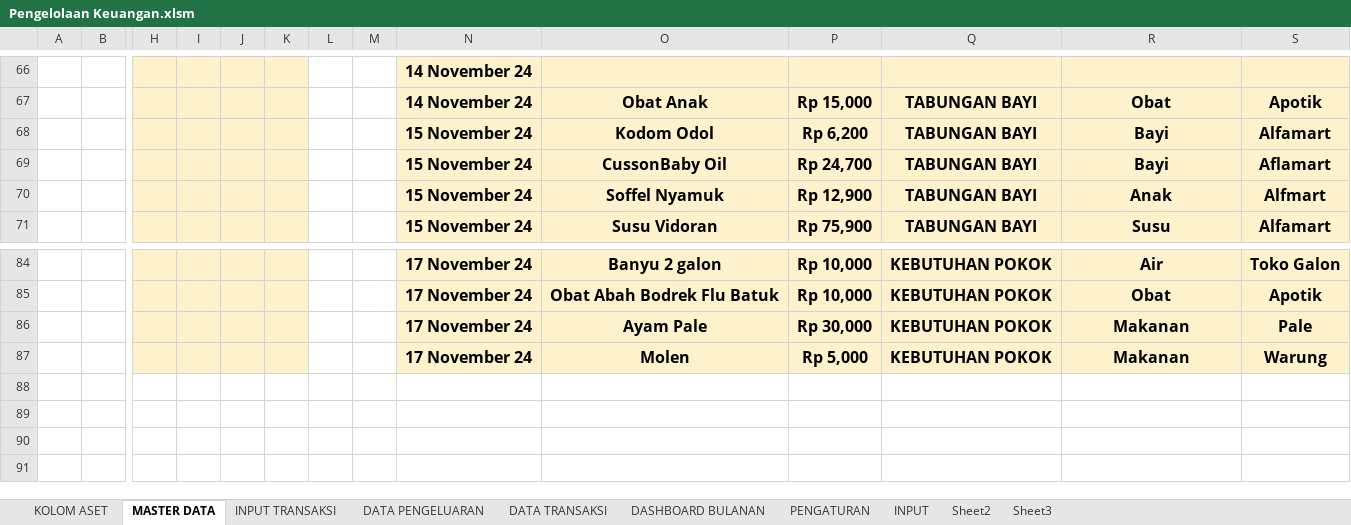
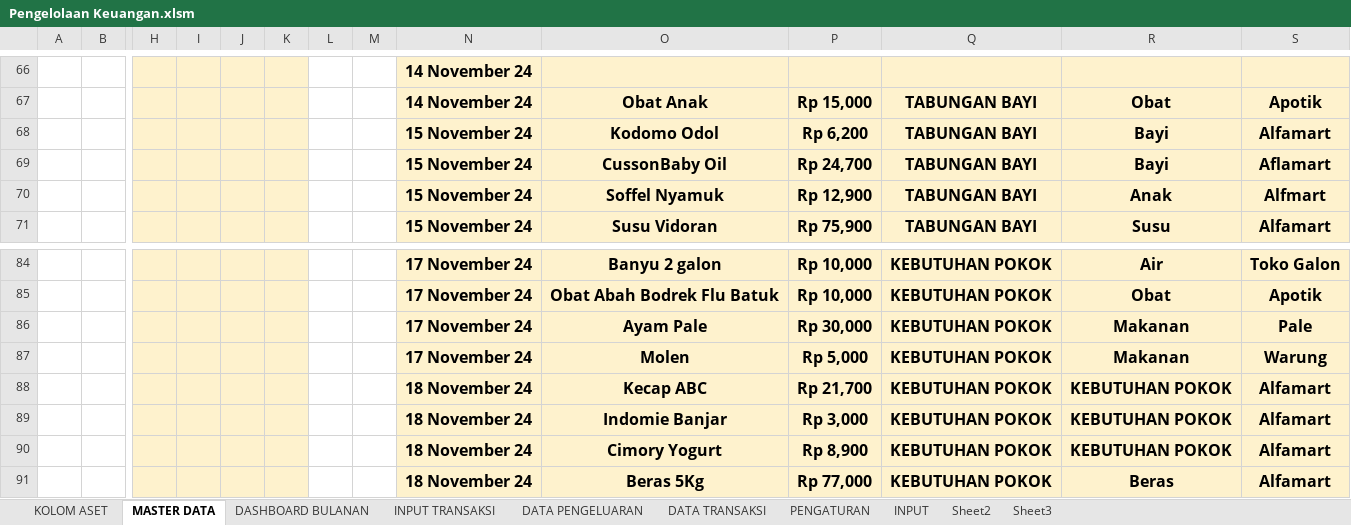
Before and after one commit to rudininh/pengeluaran, an Excel workbook: Pengeluaran/Pengelolaan Keuangan.xlsm, sheet MASTER DATA, drawn as a sheet; only a part is shown, gaps mark what is left out; values as stored, in another font and other column widths than the file's, no borders; charts and pictures and conditional formats not drawn; rows hold the shown columns only; the diff names each change by its address in the sheet, - before the commit and + after, or states it on an @@ line.

```diff
--- a/Pengeluaran/Pengelolaan Keuangan.xlsm (sheet MASTER DATA)
+++ b/Pengeluaran/Pengelolaan Keuangan.xlsm (sheet MASTER DATA)
@@ sheet tab order changed: KOLOM ASET | MASTER DATA | DASHBOARD BULANAN | INPUT TRANSAKSI | DATA PENGELUARAN | DATA TRANSAKSI | PENGATURAN | INPUT | Sheet2 | Sheet3 @@
-O68: Kodom Odol
+O68: Kodomo Odol
+row 88:  |  |  |  |  |  |  |  | 18 November 24 | Kecap ABC | Rp 21,700 | KEBUTUHAN POKOK | KEBUTUHAN POKOK | Alfamart
+row 89:  |  |  |  |  |  |  |  | 18 November 24 | Indomie Banjar | Rp 3,000 | KEBUTUHAN POKOK | KEBUTUHAN POKOK | Alfamart
+row 90:  |  |  |  |  |  |  |  | 18 November 24 | Cimory Yogurt | Rp 8,900 | KEBUTUHAN POKOK | KEBUTUHAN POKOK | Alfamart
+row 91:  |  |  |  |  |  |  |  | 18 November 24 | Beras 5Kg | Rp 77,000 | KEBUTUHAN POKOK | Beras | Alfamart
```
Also changed, not shown: sheet DASHBOARD BULANAN, charts or pictures, 16 other files.
